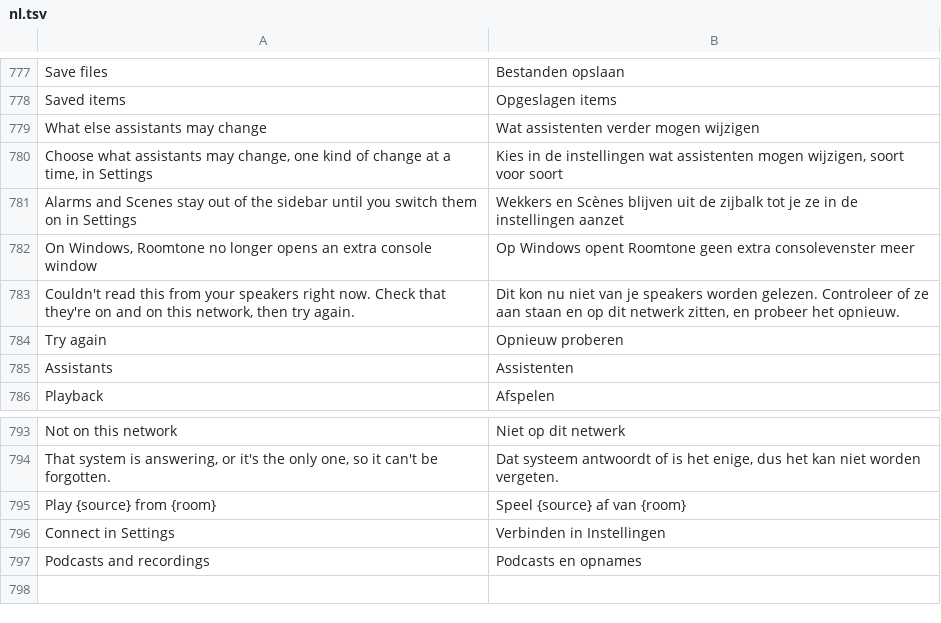
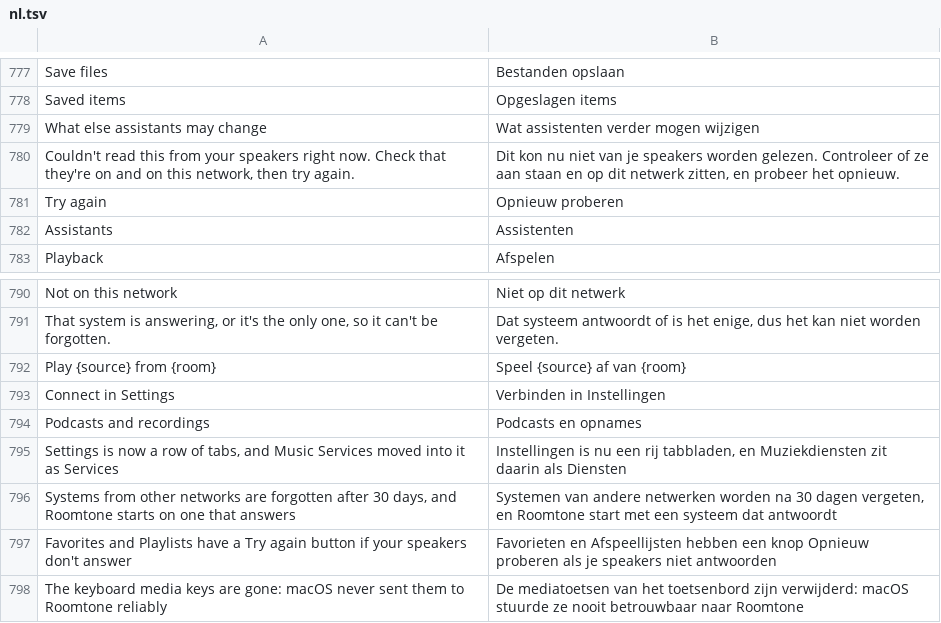
Before and after one commit to ChrispyGee/Roomtone, a TSV file: locales/nl.tsv, drawn as a sheet; only a part is shown, gaps mark what is left out; removed rows and columns are numbered as before the commit, all else as after; the diff names each change by its address in the sheet, - before the commit and + after, or states it on an @@ line.

```diff
--- a/locales/nl.tsv
+++ b/locales/nl.tsv
-row 780: Choose what assistants may change, one kind of change at a time, in Settings | Kies in de instellingen wat assistenten mogen wijzigen, soort voor soort
-row 781: Alarms and Scenes stay out of the sidebar until you switch them on in Settings | Wekkers en Scènes blijven uit de zijbalk tot je ze in de instellingen aanzet
-row 782: On Windows, Roomtone no longer opens an extra console window | Op Windows opent Roomtone geen extra consolevenster meer
+row 795: Settings is now a row of tabs, and Music Services moved into it as Services | Instellingen is nu een rij tabbladen, en Muziekdiensten zit daarin als Diensten
+row 796: Systems from other networks are forgotten after 30 days, and Roomtone starts on one that answers | Systemen van andere netwerken worden na 30 dagen vergeten, en Roomtone start met een systeem dat antwoordt
+row 797: Favorites and Playlists have a Try again button if your speakers don't answer | Favorieten en Afspeellijsten hebben een knop Opnieuw proberen als je speakers niet antwoorden
+row 798: The keyboard media keys are gone: macOS never sent them to Roomtone reliably | De mediatoetsen van het toetsenbord zijn verwijderd: macOS stuurde ze nooit betrouwbaar naar Roomtone
```
Also changed, not shown: locales/de.tsv, locales/es.tsv, 10 other files.
